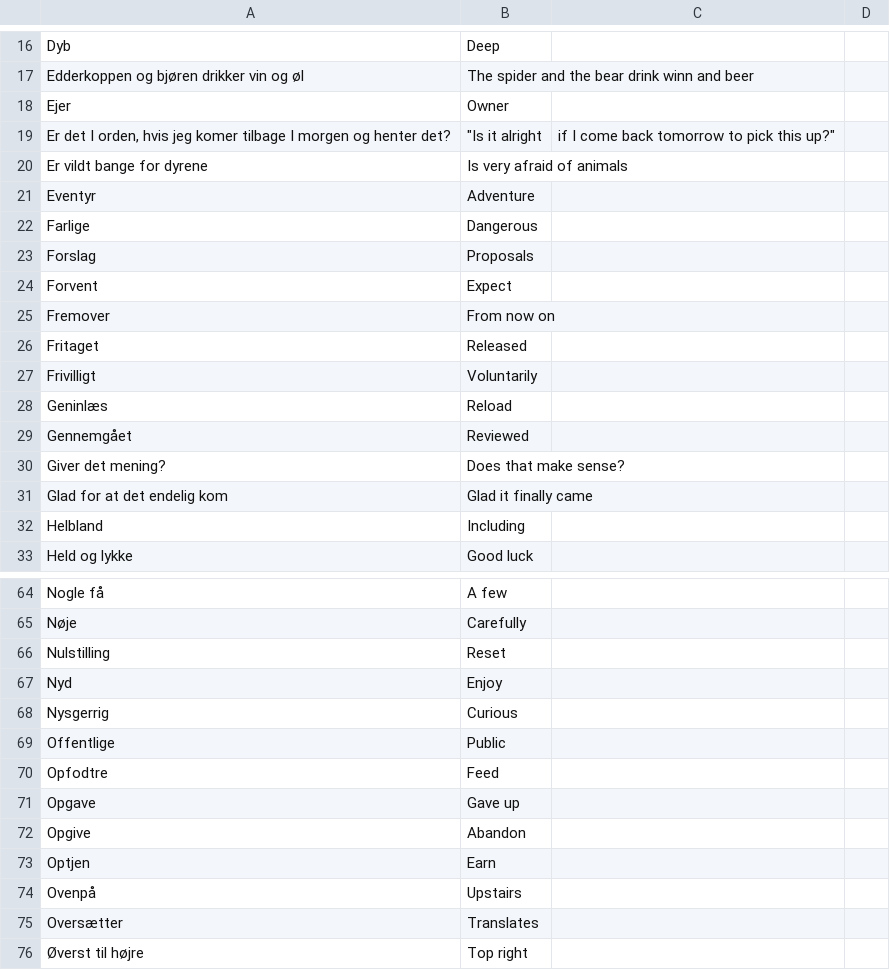
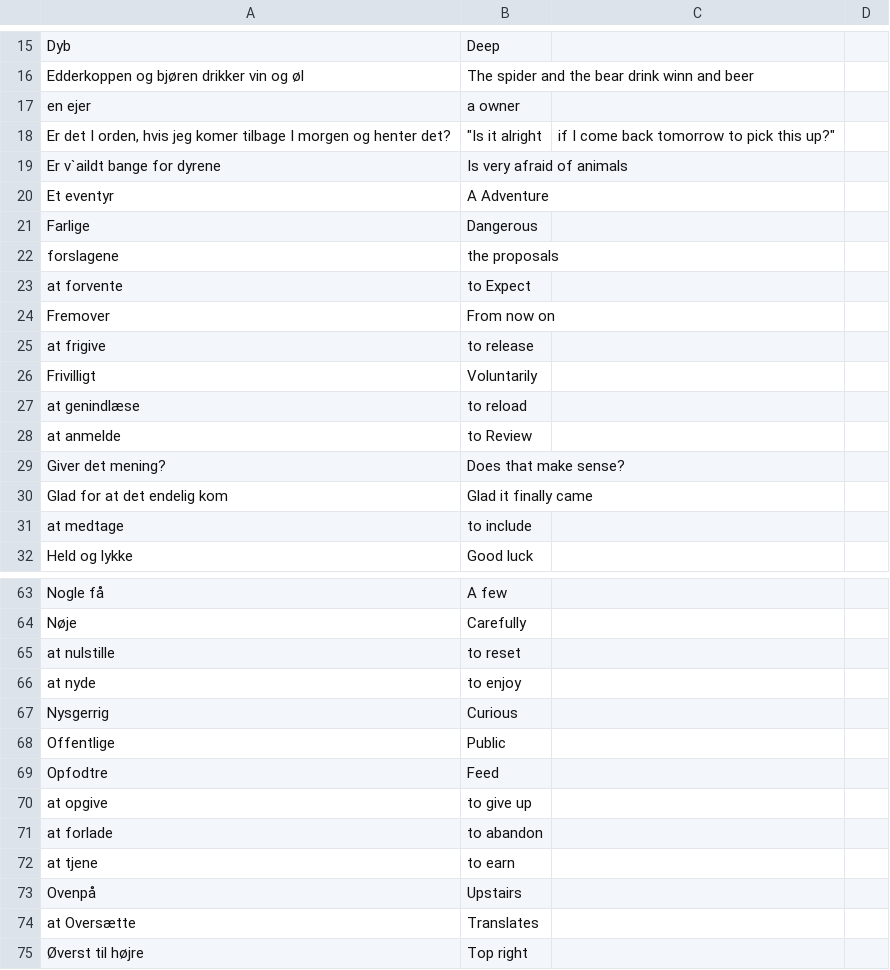
Before and after one commit to smithniels/Daily-Danish, a CSV file: translations.csv, drawn as a sheet; only a part is shown, gaps mark what is left out; the diff covers the shown part only.

```diff
--- a/translations.csv
+++ b/translations.csv
@@ -17,17 +16,17 @@ Dyb, Deep,
 Edderkoppen og bjøren drikker vin og øl, The spider and the bear drink winn and beer,
-Ejer, Owner,
+en ejer,a owner,
 "Er det I orden, hvis jeg komer tilbage I morgen og henter det?"," ""Is it alright"," if I come back tomorrow to pick this up?""",
-Er vildt bange for dyrene, Is very afraid of animals,
-Eventyr, Adventure,
+Er v`aildt bange for dyrene, Is very afraid of animals,
+Et eventyr, A Adventure,
 Farlige, Dangerous,
-Forslag, Proposals,
-Forvent, Expect,
+forslagene, the proposals,
+at forvente, to Expect,
 Fremover, From now on,
-Fritaget, Released,
+at frigive, to release,
 Frivilligt, Voluntarily,
-Geninlæs, Reload,
-Gennemgået, Reviewed,
+at genindlæse, to reload,
+at anmelde, to Review,
 Giver det mening?, Does that make sense?,
 Glad for at det endelig kom, Glad it finally came,
-Helbland, Including,
+at medtage, to include,
 Held og lykke, Good luck,
@@ -65,4 +64,4 @@ Nogle få, A few,
 Nøje, Carefully,
-Nulstilling, Reset,
-Nyd, Enjoy,
+at nulstille, to reset,
+at nyde, to enjoy,
 Nysgerrig, Curious,
@@ -70,7 +69,7 @@ Offentlige, Public,
 Opfodtre, Feed,
-Opgave, Gave up,
-Opgive, Abandon,
-Optjen, Earn,
+at opgive, to give up,
+at forlade, to abandon,
+at tjene, to earn,
 Ovenpå, Upstairs,
-Oversætter, Translates,
+at Oversætte, Translates,
 Øverst til højre, Top right,
```
Also changed, not shown: 2 added rows and 2 removed rows elsewhere in this file, 1 other file.
